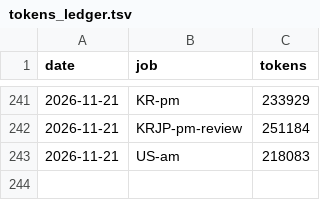
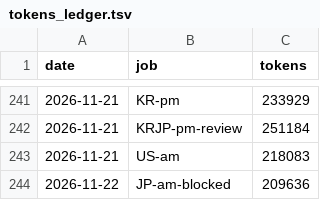
Before and after one commit to trustlj-cpu/Playground_01, a TSV file: docs/handover/tokens_ledger.tsv, drawn as a sheet; only a part is shown, gaps mark what is left out.

```diff
--- a/docs/handover/tokens_ledger.tsv
+++ b/docs/handover/tokens_ledger.tsv
@@ -243 +243,2 @@ date	job	tokens
 2026-11-21	US-am	218083
+2026-11-22	JP-am-blocked	209636
```
